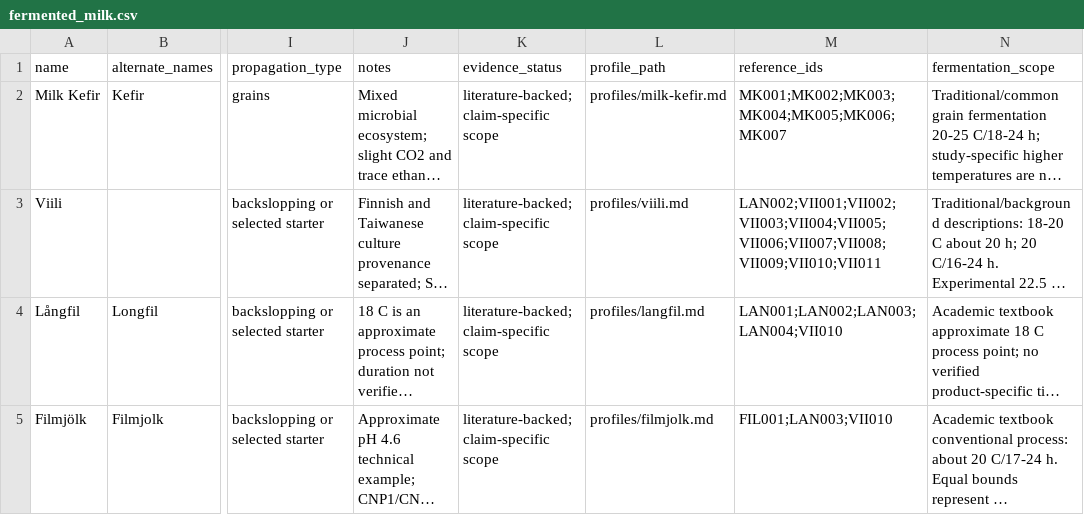
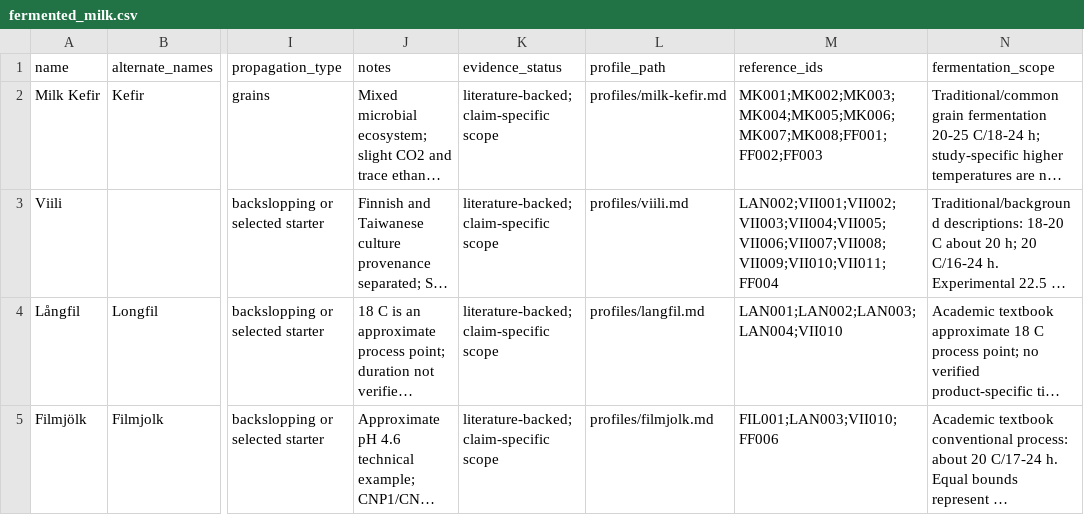
Before and after one commit to johnhuang68/Kefir-world, a CSV file: data/fermented_milk.csv, drawn as a sheet; only a part is shown, gaps mark what is left out; long unchanged cells end in …; the diff covers the shown part only; the diff names each change by its address in the sheet, - before the commit and + after, or states it on an @@ line.

```diff
--- a/data/fermented_milk.csv
+++ b/data/fermented_milk.csv
-M2 (reference_ids): MK001;MK002;MK003;MK004;MK005;MK006;MK007
+M2 (reference_ids): MK001;MK002;MK003;MK004;MK005;MK006;MK007;MK008;FF001;FF002;FF003
-M3 (reference_ids): LAN002;VII001;VII002;VII003;VII004;VII005;VII006;VII007;VII008;VII009;VII010;VII011
+M3 (reference_ids): LAN002;VII001;VII002;VII003;VII004;VII005;VII006;VII007;VII008;VII009;VII010;VII011;FF004
-M5 (reference_ids): FIL001;LAN003;VII010
+M5 (reference_ids): FIL001;LAN003;VII010;FF006
```
Also changed, not shown: 6 edited cells elsewhere in this file, data/references.csv, 27 other files.
